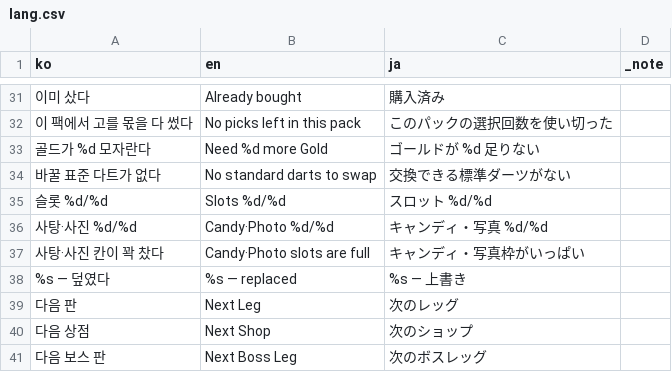
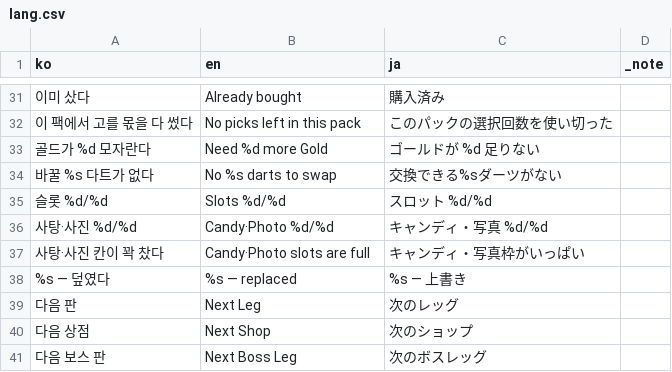
Before and after one commit to GGbong69/test-03, a CSV file: data/lang.csv, drawn as a sheet; only a part is shown, gaps mark what is left out; removed rows and columns are numbered as before the commit, all else as after; the diff names each change by its address in the sheet, - before the commit and + after, or states it on an @@ line.

```diff
--- a/data/lang.csv
+++ b/data/lang.csv
-row 34: 바꿀 표준 다트가 없다 | No standard darts to swap | 交換できる標準ダーツがない
+row 34: 바꿀 %s 다트가 없다 | No %s darts to swap | 交換できる%sダーツがない
```
Also changed, not shown: 5 other files.
